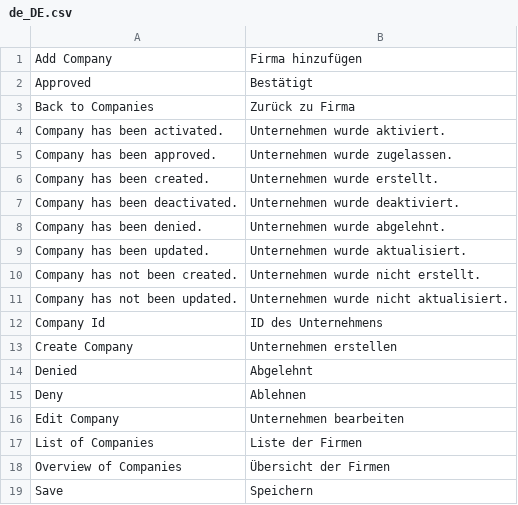
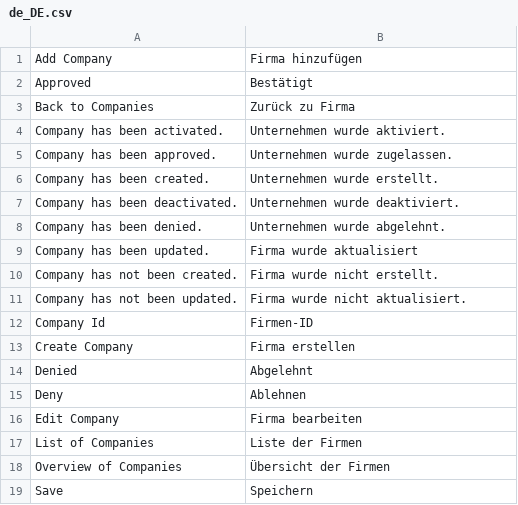
Before and after one commit to spryker/company-gui, a CSV file: data/translation/Zed/de_DE.csv, drawn as a sheet.

Commit message:
cc-2717 integrated translations files to its modules

```diff
--- a/data/translation/Zed/de_DE.csv
+++ b/data/translation/Zed/de_DE.csv
@@ -8,10 +8,10 @@ Approved,Bestätigt
 "Company has been denied.","Unternehmen wurde abgelehnt."
-"Company has been updated.","Unternehmen wurde aktualisiert."
-"Company has not been created.","Unternehmen wurde nicht erstellt."
-"Company has not been updated.","Unternehmen wurde nicht aktualisiert."
-"Company Id","ID des Unternehmens"
-"Create Company","Unternehmen erstellen"
+"Company has been updated.","Firma wurde aktualisiert"
+"Company has not been created.","Firma wurde nicht erstellt."
+"Company has not been updated.","Firma wurde nicht aktualisiert."
+"Company Id",Firmen-ID
+"Create Company","Firma erstellen"
 Denied,Abgelehnt
 Deny,Ablehnen
-"Edit Company","Unternehmen bearbeiten"
+"Edit Company","Firma bearbeiten"
 "List of Companies","Liste der Firmen"
```
